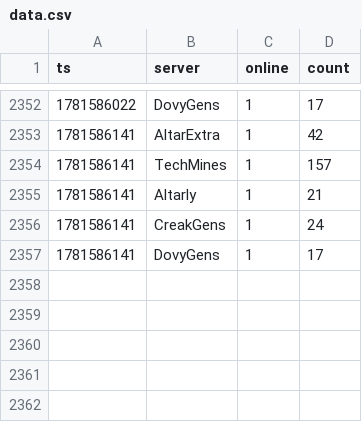
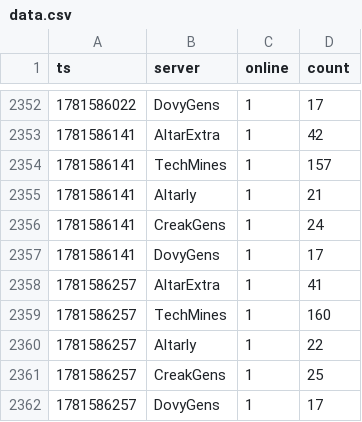
Before and after one commit to eggomoe/data, a CSV file: data.csv, drawn as a sheet; only a part is shown, gaps mark what is left out; the diff names each change by its address in the sheet, - before the commit and + after, or states it on an @@ line.

```diff
--- a/data.csv
+++ b/data.csv
+row 2358: 1781586257 | AltarExtra | 1 | 41
+row 2359: 1781586257 | TechMines | 1 | 160
+row 2360: 1781586257 | Altarly | 1 | 22
+row 2361: 1781586257 | CreakGens | 1 | 25
+row 2362: 1781586257 | DovyGens | 1 | 17
```
